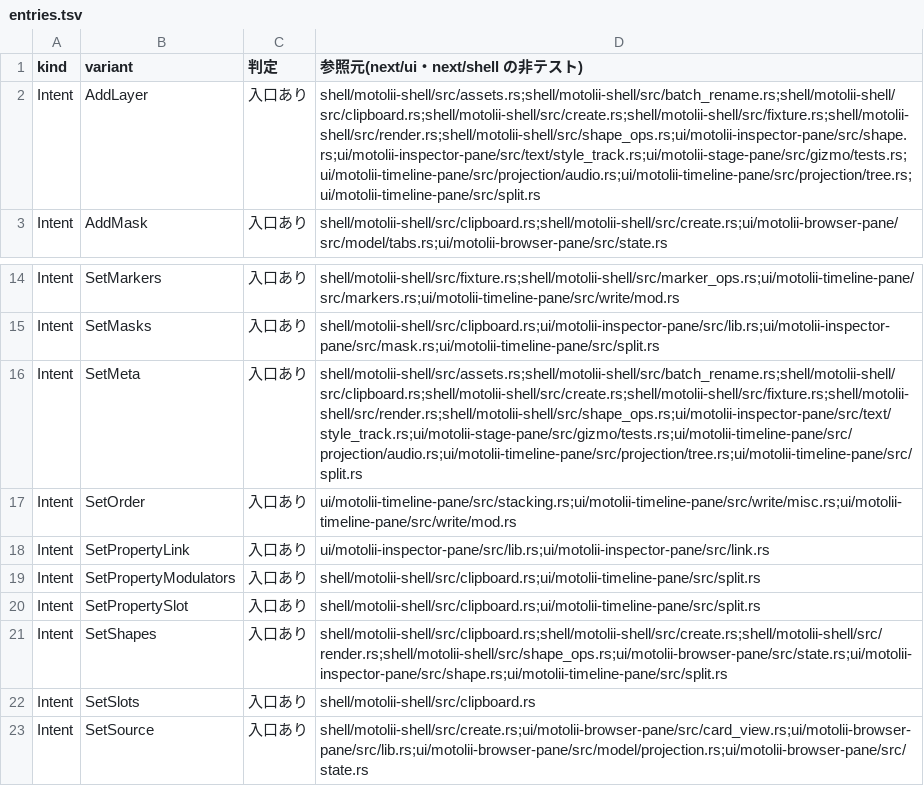
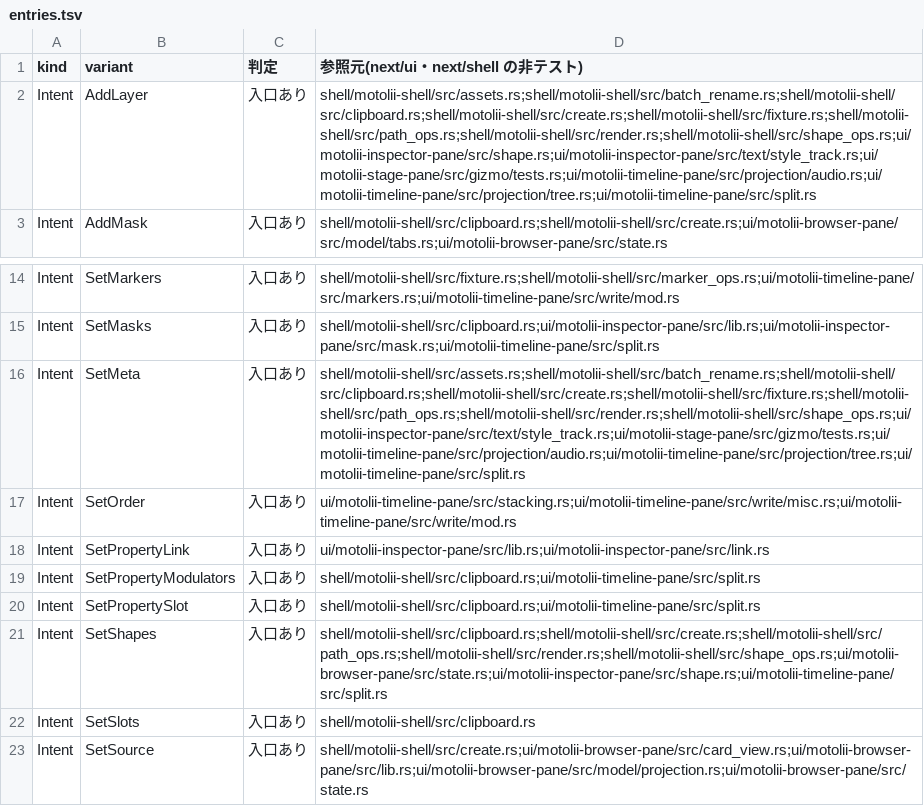
Before and after one commit to oshikaidesu/Motolii, a TSV file: next/reference/generated/entries.tsv, drawn as a sheet; only a part is shown, gaps mark what is left out.

```diff
--- a/next/reference/generated/entries.tsv
+++ b/next/reference/generated/entries.tsv
@@ -1,3 +1,3 @@
 kind	variant	判定	参照元(next/ui・next/shell の非テスト)
-Intent	AddLayer	入口あり	shell/motolii-shell/src/assets.rs;shell/motolii-shell/src/batch_rename.rs;shell/motolii-shell/src/clipboard.rs;shell/motolii-shell/src/create.rs;shell/motolii-shell/src/fixture.rs;shell/motolii-shell/src/render.rs;shell/motolii-shell/src/shape_ops.rs;ui/motolii-inspector-pane/src/shape.rs;ui/motolii-inspector-pane/src/text/style_track.rs;ui/motolii-stage-pane/src/gizmo/tests.rs;ui/motolii-timeline-pane/src/projection/audio.rs;ui/motolii-timeline-pane/src/projection/tree.rs;ui/motolii-timeline-pane/src/split.rs
+Intent	AddLayer	入口あり	shell/motolii-shell/src/assets.rs;shell/motolii-shell/src/batch_rename.rs;shell/motolii-shell/src/clipboard.rs;shell/motolii-shell/src/create.rs;shell/motolii-shell/src/fixture.rs;shell/motolii-shell/src/path_ops.rs;shell/motolii-shell/src/render.rs;shell/motolii-shell/src/shape_ops.rs;ui/motolii-inspector-pane/src/shape.rs;ui/motolii-inspector-pane/src/text/style_track.rs;ui/motolii-stage-pane/src/gizmo/tests.rs;ui/motolii-timeline-pane/src/projection/audio.rs;ui/motolii-timeline-pane/src/projection/tree.rs;ui/motolii-timeline-pane/src/split.rs
 Intent	AddMask	入口あり	shell/motolii-shell/src/clipboard.rs;shell/motolii-shell/src/create.rs;ui/motolii-browser-pane/src/model/tabs.rs;ui/motolii-browser-pane/src/state.rs
@@ -15,3 +15,3 @@ Intent	SetMarkers	入口あり	shell/motolii-shell/src/fixture.rs;shell/motolii-
 Intent	SetMasks	入口あり	shell/motolii-shell/src/clipboard.rs;ui/motolii-inspector-pane/src/lib.rs;ui/motolii-inspector-pane/src/mask.rs;ui/motolii-timeline-pane/src/split.rs
-Intent	SetMeta	入口あり	shell/motolii-shell/src/assets.rs;shell/motolii-shell/src/batch_rename.rs;shell/motolii-shell/src/clipboard.rs;shell/motolii-shell/src/create.rs;shell/motolii-shell/src/fixture.rs;shell/motolii-shell/src/render.rs;shell/motolii-shell/src/shape_ops.rs;ui/motolii-inspector-pane/src/text/style_track.rs;ui/motolii-stage-pane/src/gizmo/tests.rs;ui/motolii-timeline-pane/src/projection/audio.rs;ui/motolii-timeline-pane/src/projection/tree.rs;ui/motolii-timeline-pane/src/split.rs
+Intent	SetMeta	入口あり	shell/motolii-shell/src/assets.rs;shell/motolii-shell/src/batch_rename.rs;shell/motolii-shell/src/clipboard.rs;shell/motolii-shell/src/create.rs;shell/motolii-shell/src/fixture.rs;shell/motolii-shell/src/path_ops.rs;shell/motolii-shell/src/render.rs;shell/motolii-shell/src/shape_ops.rs;ui/motolii-inspector-pane/src/text/style_track.rs;ui/motolii-stage-pane/src/gizmo/tests.rs;ui/motolii-timeline-pane/src/projection/audio.rs;ui/motolii-timeline-pane/src/projection/tree.rs;ui/motolii-timeline-pane/src/split.rs
 Intent	SetOrder	入口あり	ui/motolii-timeline-pane/src/stacking.rs;ui/motolii-timeline-pane/src/write/misc.rs;ui/motolii-timeline-pane/src/write/mod.rs
@@ -20,3 +20,3 @@ Intent	SetPropertyModulators	入口あり	shell/motolii-shell/src/clipboard.rs;u
 Intent	SetPropertySlot	入口あり	shell/motolii-shell/src/clipboard.rs;ui/motolii-timeline-pane/src/split.rs
-Intent	SetShapes	入口あり	shell/motolii-shell/src/clipboard.rs;shell/motolii-shell/src/create.rs;shell/motolii-shell/src/render.rs;shell/motolii-shell/src/shape_ops.rs;ui/motolii-browser-pane/src/state.rs;ui/motolii-inspector-pane/src/shape.rs;ui/motolii-timeline-pane/src/split.rs
+Intent	SetShapes	入口あり	shell/motolii-shell/src/clipboard.rs;shell/motolii-shell/src/create.rs;shell/motolii-shell/src/path_ops.rs;shell/motolii-shell/src/render.rs;shell/motolii-shell/src/shape_ops.rs;ui/motolii-browser-pane/src/state.rs;ui/motolii-inspector-pane/src/shape.rs;ui/motolii-timeline-pane/src/split.rs
 Intent	SetSlots	入口あり	shell/motolii-shell/src/clipboard.rs
```
Also changed, not shown: next/reference/generated/components.tsv, 12 other files.
